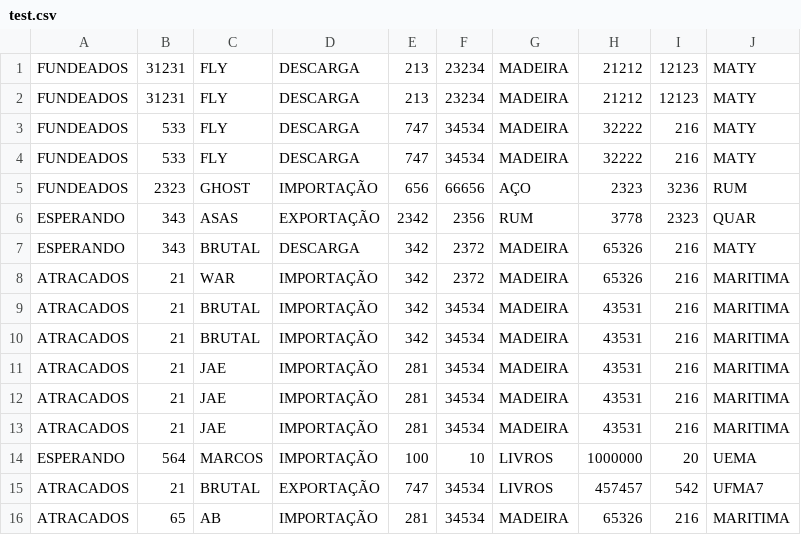
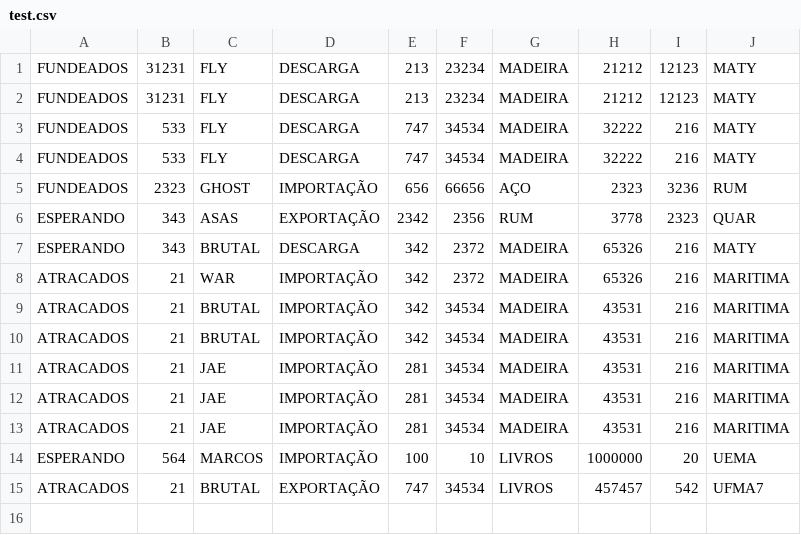
Before and after one commit to NilsonAbrantes/Django, a CSV file: Ships/test.csv, drawn as a sheet; the diff names each change by its address in the sheet, - before the commit and + after, or states it on an @@ line.

```diff
--- a/Ships/test.csv
+++ b/Ships/test.csv
-row 16: ATRACADOS | 65 | AB | IMPORTAÇÃO | 281 | 34534 | MADEIRA | 65326 | 216 | MARITIMA
```
Also changed, not shown: 17 other files.
